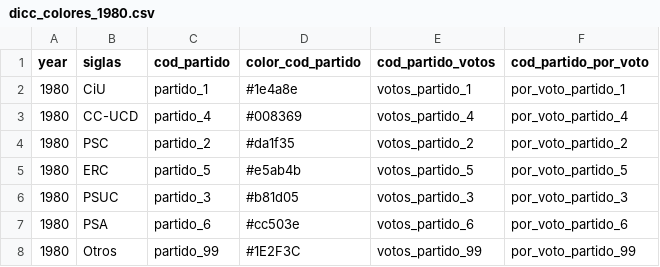
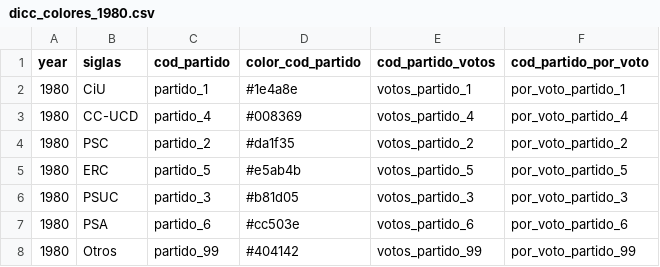
Before and after one commit to datosrtve/opendata, a CSV file: 2024/elecciones_catalunya_12M/mapa_ganador_historico_municipio/dicc_colores_1980.csv, drawn as a sheet.

```diff
--- a/2024/elecciones_catalunya_12M/mapa_ganador_historico_municipio/dicc_colores_1980.csv
+++ b/2024/elecciones_catalunya_12M/mapa_ganador_historico_municipio/dicc_colores_1980.csv
@@ -7,2 +7,2 @@ year,siglas,cod_partido,color_cod_partido,cod_partido_votos,cod_partido_por_voto
 1980,PSA,partido_6,#cc503e,votos_partido_6,por_voto_partido_6
-1980,Otros,partido_99,#1E2F3C,votos_partido_99,por_voto_partido_99
+1980,Otros,partido_99,#404142,votos_partido_99,por_voto_partido_99
```
Also changed, not shown: 2024/elecciones_catalunya_12M/mapa_ganador_historico_municipio/mapa_mapbox_1980.csv, 2024/elecciones_catalunya_12M/mapa_ganador_historico_municipio/mapa_mapbox_1984.csv, 15 other files.
